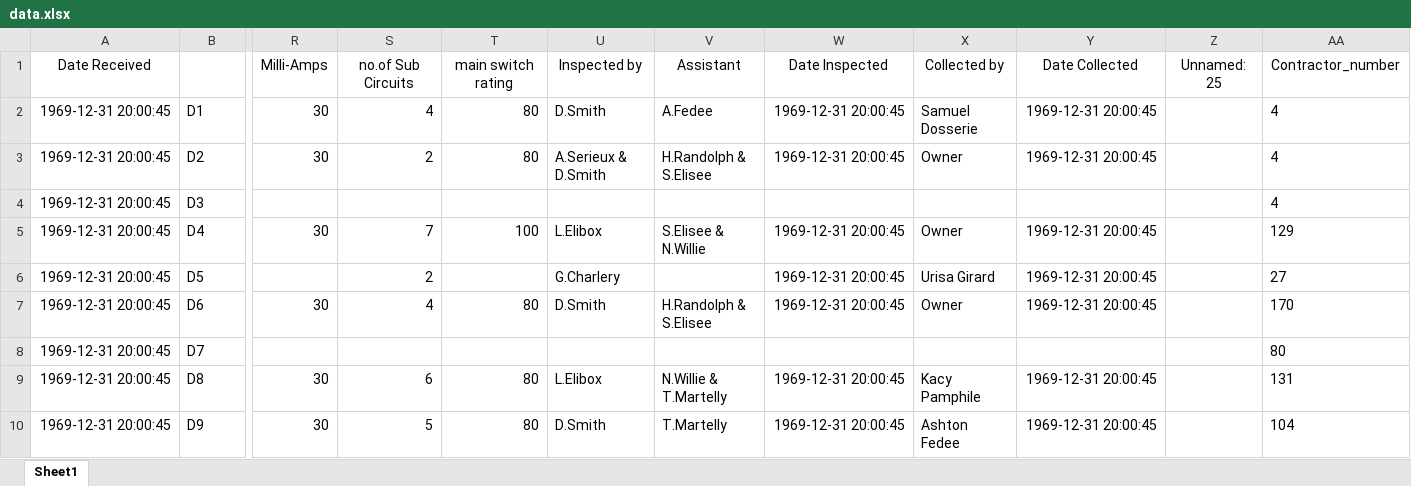
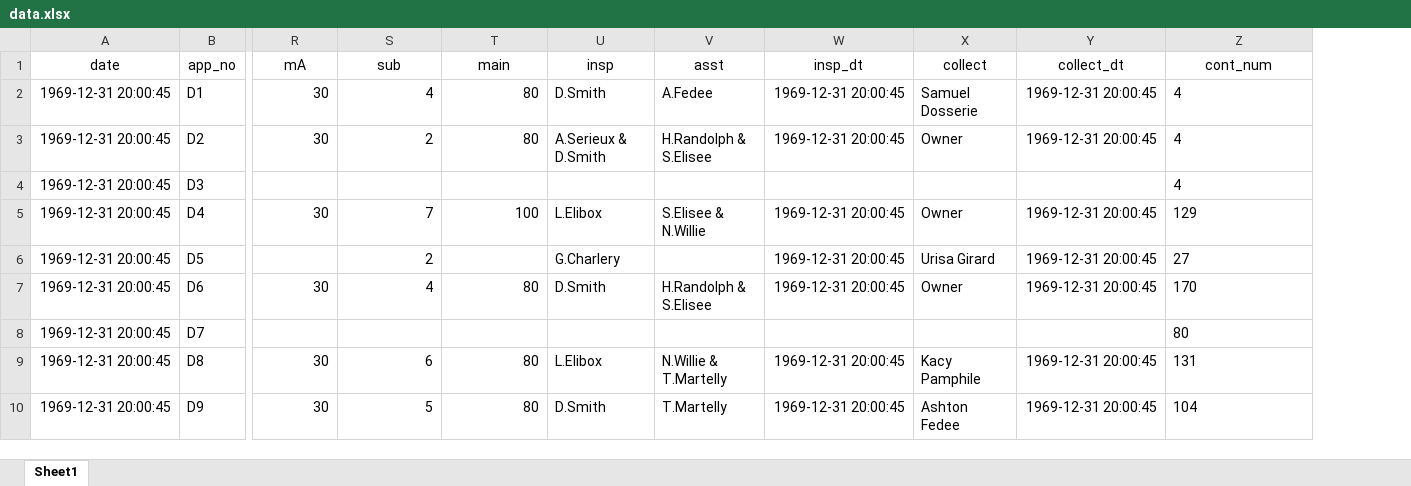
Before and after one commit to swelanauguste/works-electrial-db, an Excel workbook: app/static/docs/data.xlsx, sheet Sheet1, drawn as a sheet; only a part is shown, gaps mark what is left out; values as stored, in another font and other column widths than the file's, no borders; removed rows and columns are numbered as before the commit, all else as after; rows hold the shown columns only; the diff names each change by its address in the sheet, - before the commit and + after, or states it on an @@ line.

```diff
--- a/app/static/docs/data.xlsx (sheet Sheet1)
+++ b/app/static/docs/data.xlsx (sheet Sheet1)
-column Z, empty
-row 1: Date Received |  | Milli-Amps | no.of Sub Circuits | main switch rating | Inspected by | Assistant | Date Inspected | Collected by | Date Collected | Unnamed: 25 | Contractor_number
+row 1: date | app_no | mA | sub | main | insp | asst | insp_dt | collect | collect_dt | cont_num
```
Also changed, not shown: 3 other files.
